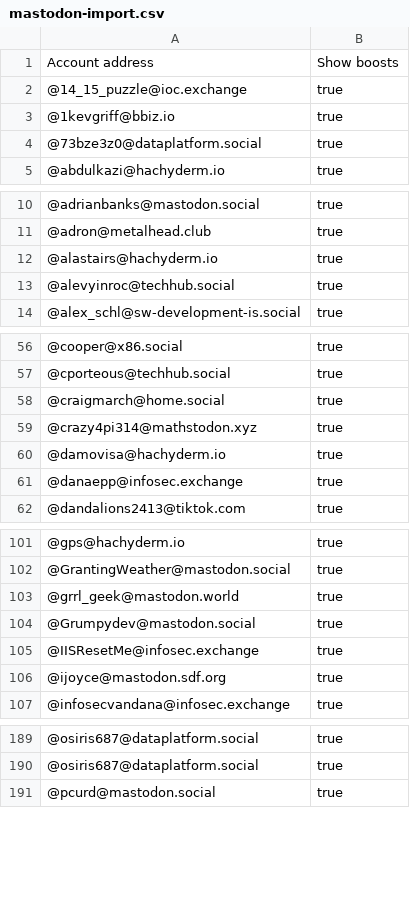
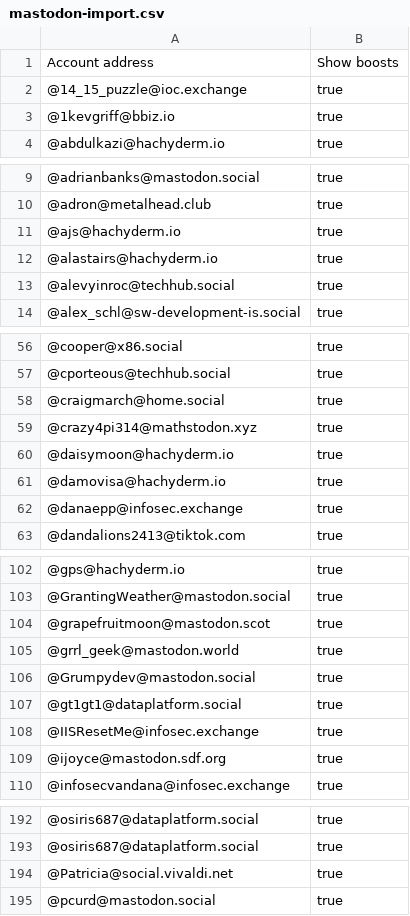
Before and after one commit to dataplat/mastodon, a CSV file: dataplat/mastodon-import.csv, drawn as a sheet; only a part is shown, gaps mark what is left out; removed rows and columns are numbered as before the commit, all else as after; the diff covers the shown part only; the diff names each change by its address in the sheet, - before the commit and + after, or states it on an @@ line.

```diff
--- a/dataplat/mastodon-import.csv
+++ b/dataplat/mastodon-import.csv
-row 4: @73bze3z0@dataplatform.social | true
+row 11: @ajs@hachyderm.io | true
+row 60: @daisymoon@hachyderm.io | true
+row 104: @grapefruitmoon@mastodon.scot | true
+row 107: @gt1gt1@dataplatform.social | true
+row 194: @Patricia@social.vivaldi.net | true
```
Also changed, not shown: 4 added rows elsewhere in this file, dataplat/twitter-match-archive.csv, powerbi/mastodon-import.csv, 3 other files.
